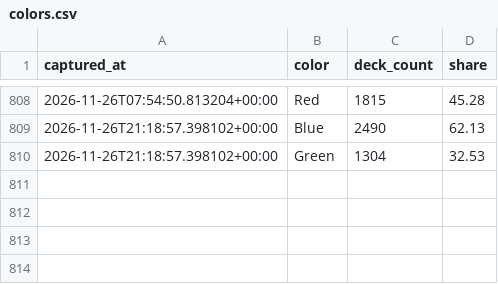
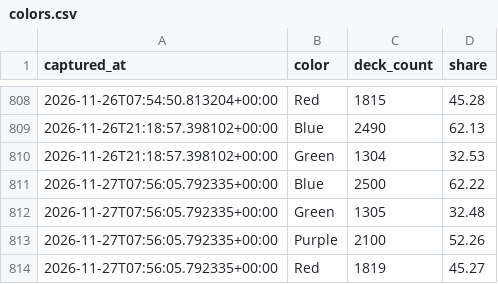
Before and after one commit to tantnlamma/PalworldTCGCache, a CSV file: history/colors.csv, drawn as a sheet; only a part is shown, gaps mark what is left out.

```diff
--- a/history/colors.csv
+++ b/history/colors.csv
@@ -810 +810,5 @@ captured_at,color,deck_count,share
 2026-11-26T21:18:57.398102+00:00,Green,1304,32.53
+2026-11-27T07:56:05.792335+00:00,Blue,2500,62.22
+2026-11-27T07:56:05.792335+00:00,Green,1305,32.48
+2026-11-27T07:56:05.792335+00:00,Purple,2100,52.26
+2026-11-27T07:56:05.792335+00:00,Red,1819,45.27
```
Also changed, not shown: history/decks.csv, 9 other files.
